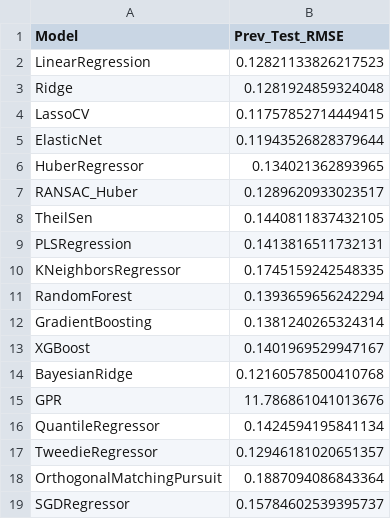
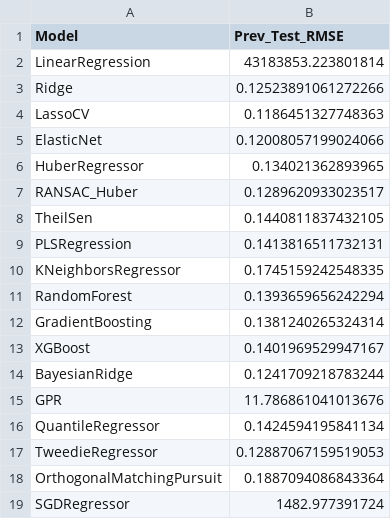
Before and after one commit to ismailSadouki/house-prices-advanced-regression-techniques, a CSV file: model_history.csv, drawn as a sheet.

```diff
--- a/model_history.csv
+++ b/model_history.csv
@@ -1,6 +1,6 @@
 Model,Prev_Test_RMSE
-LinearRegression,0.12821133826217523
-Ridge,0.1281924859324048
-LassoCV,0.11757852714449415
-ElasticNet,0.11943526828379644
+LinearRegression,43183853.223801814
+Ridge,0.12523891061272266
+LassoCV,0.1186451327748363
+ElasticNet,0.12008057199024066
 HuberRegressor,0.134021362893965
@@ -13,7 +13,7 @@ GradientBoosting,0.1381240265324314
 XGBoost,0.1401969529947167
-BayesianRidge,0.12160578500410768
+BayesianRidge,0.1241709218783244
 GPR,11.786861041013676
 QuantileRegressor,0.1424594195841134
-TweedieRegressor,0.12946181020651357
+TweedieRegressor,0.12887067159519053
 OrthogonalMatchingPursuit,0.1887094086843364
-SGDRegressor,0.15784602539395737
+SGDRegressor,1482.977391724
```
Also changed, not shown: X_test_final.csv, 4 other files.
